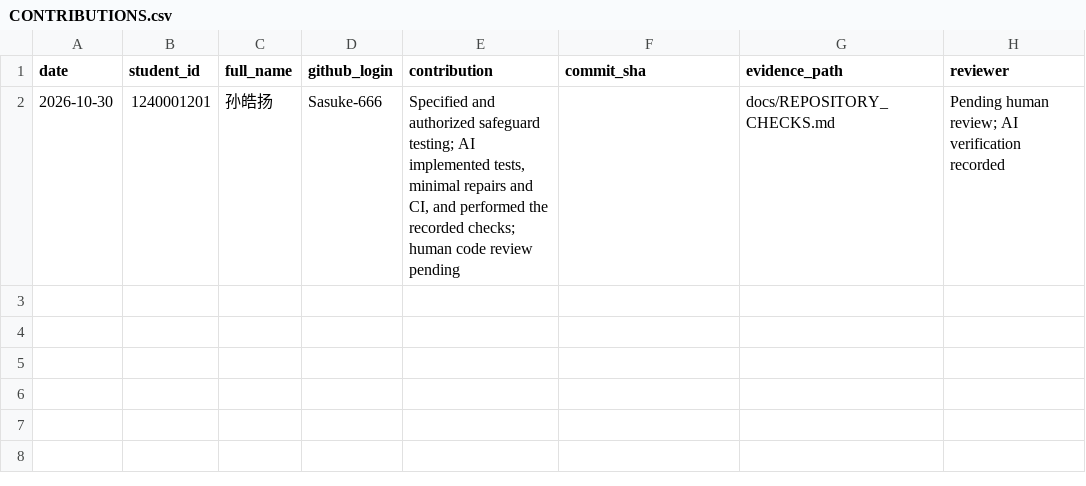
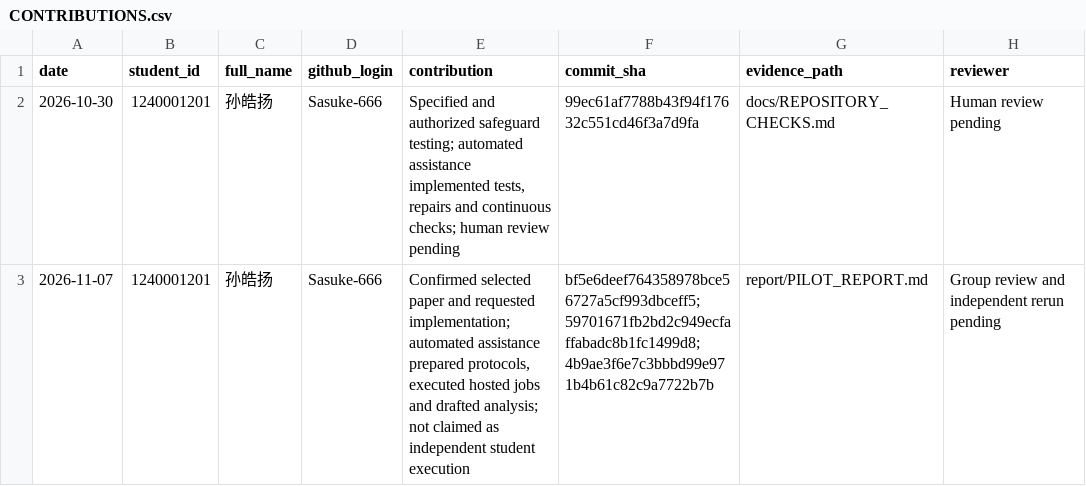
Before and after one commit to Sasuke-666/CS340-Research-Paper-Replication, a CSV file: docs/CONTRIBUTIONS.csv, drawn as a sheet.

Commit message:
[1240001201] 孙皓扬: publish verified PERIOD stage report and reproducibility package
Document all 33 test/replay invocations, preserve the 126-file raw archive, publish sample statistics and figures, and add evidence verification and clean rebuild entry points. Report numerical mismatches and replay exceptions without suppressing them. Consolidate the required assistance disclosure without rewriting history. Group review, remaining member details, teaching access and final deliverables remain explicitly unconfirmed.

```diff
--- a/docs/CONTRIBUTIONS.csv
+++ b/docs/CONTRIBUTIONS.csv
@@ -1,2 +1,3 @@
 date,student_id,full_name,github_login,contribution,commit_sha,evidence_path,reviewer
-2026-10-30,1240001201,孙皓扬,Sasuke-666,"Specified and authorized safeguard testing; AI implemented tests, minimal repairs and CI, and performed the recorded checks; human code review pending",,docs/REPOSITORY_CHECKS.md,Pending human review; AI verification recorded
+2026-10-30,1240001201,孙皓扬,Sasuke-666,"Specified and authorized safeguard testing; automated assistance implemented tests, repairs and continuous checks; human review pending",99ec61af7788b43f94f17632c551cd46f3a7d9fa,docs/REPOSITORY_CHECKS.md,Human review pending
+2026-11-07,1240001201,孙皓扬,Sasuke-666,"Confirmed selected paper and requested implementation; automated assistance prepared protocols, executed hosted jobs and drafted analysis; not claimed as independent student execution",bf5e6deef764358978bce56727a5cf993dbceff5;59701671fb2bd2c949ecfaffabadc8b1fc1499d8;4b9ae3f6e7c3bbbd99e971b4b61c82c9a7722b7b,report/PILOT_REPORT.md,Group review and independent rerun pending
```
Also changed, not shown: 19 other files.
